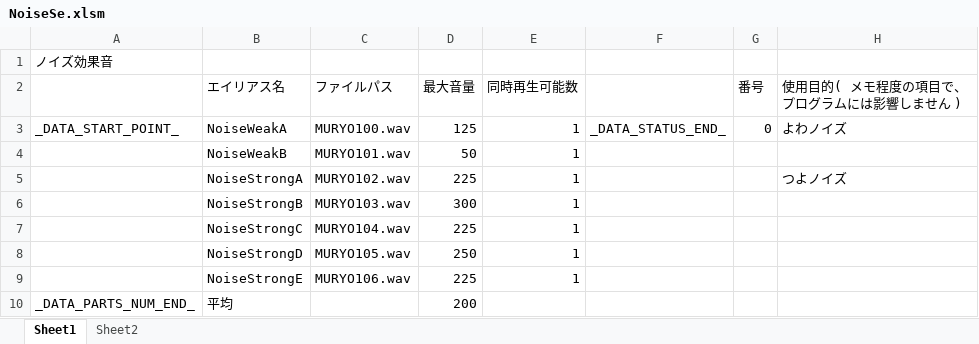
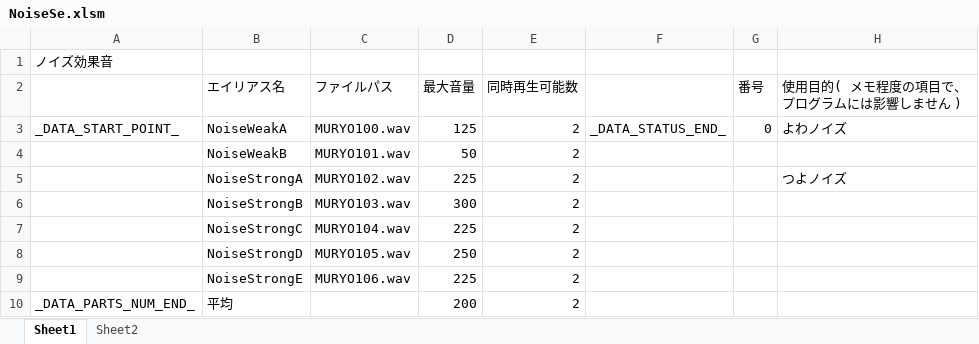
Before and after one commit to Tone2387/ShiningRoadProject, an Excel workbook: ShiningRoadProject/Data/Sound/Data/NoiseSe.xlsm, sheet Sheet1, drawn as a sheet; values as stored, in another font and other column widths than the file's, no borders; charts and pictures and table styles not drawn; the diff names each change by its address in the sheet, - before the commit and + after, or states it on an @@ line.

```diff
--- a/ShiningRoadProject/Data/Sound/Data/NoiseSe.xlsm (sheet Sheet1)
+++ b/ShiningRoadProject/Data/Sound/Data/NoiseSe.xlsm (sheet Sheet1)
-E3:E9 (同時再生可能数): 1
+E3:E9 (同時再生可能数): 2
-E10 (同時再生可能数): (empty)
+E10 (同時再生可能数): 2
```
Also changed, not shown: 8 other files.
